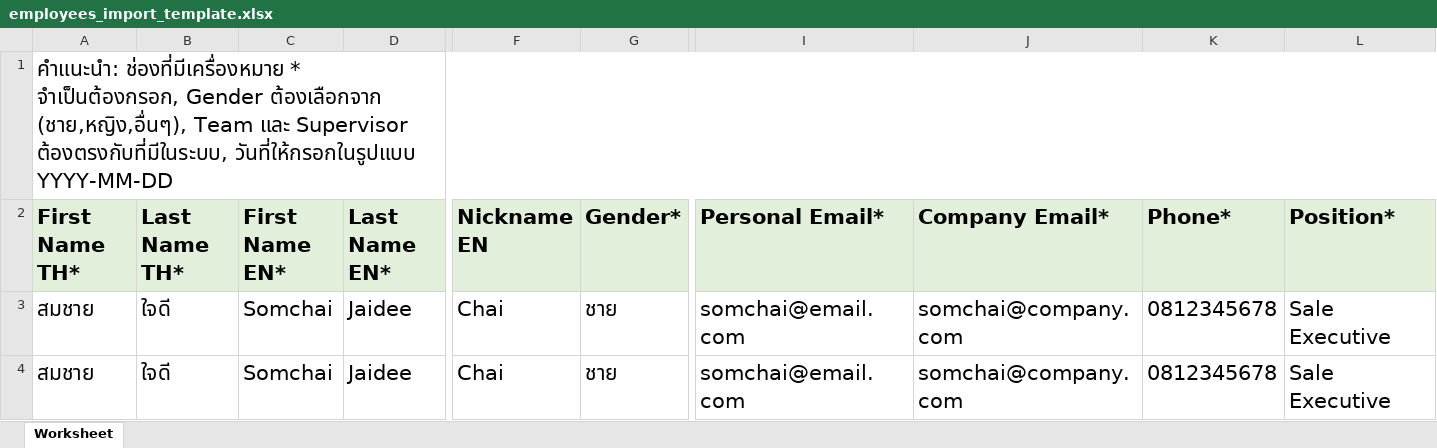
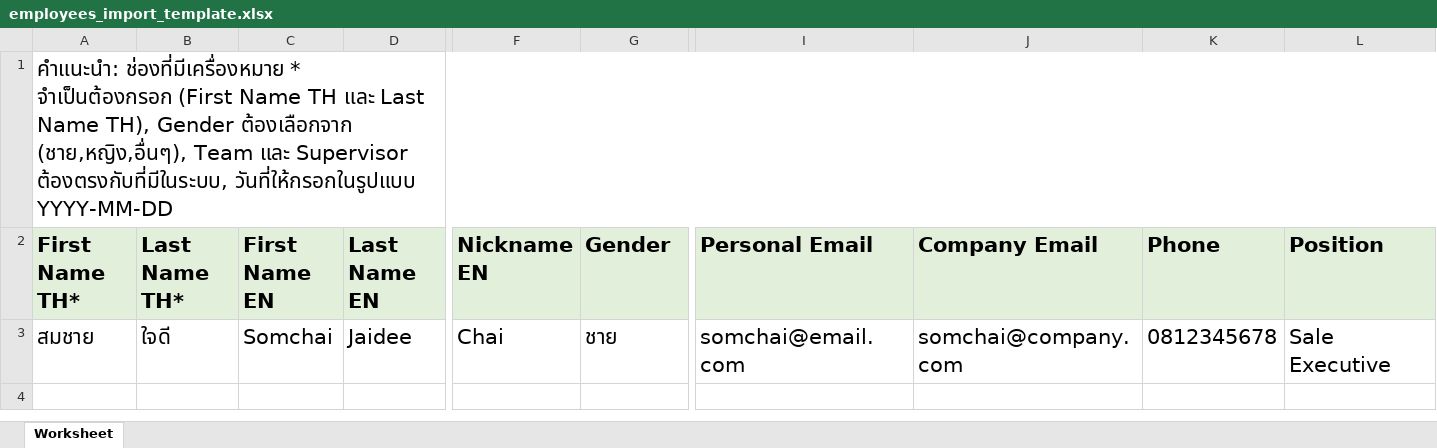
Before and after one commit to Amp-Apirak/sales, an Excel workbook: pages/setting/employees/templates/employees_import_template.xlsx, sheet Worksheet, drawn as a sheet; only a part is shown, gaps mark what is left out; values as stored, in another font and other column widths than the file's, no borders; rows hold the shown columns only; the diff names each change by its address in the sheet, - before the commit and + after, or states it on an @@ line.

```diff
--- a/pages/setting/employees/templates/employees_import_template.xlsx (sheet Worksheet)
+++ b/pages/setting/employees/templates/employees_import_template.xlsx (sheet Worksheet)
-A1 (First Name TH*): …ช่องที่มีเครื่องหมาย * จำเป็นต้องกรอก, Gender ต้องเลือกจาก…
+A1 (First Name TH*): …ช่องที่มีเครื่องหมาย * จำเป็นต้องกรอก (First Name TH และ Last Name TH), Gender ต้องเลือกจาก…
-C2: First Name EN*
+C2: First Name EN
-D2: Last Name EN*
+D2: Last Name EN
-G2: Gender*
+G2: Gender
-I2: Personal Email*
+I2: Personal Email
-J2: Company Email*
+J2: Company Email
-K2: Phone*
+K2: Phone
-L2: Position*
+L2: Position
-row 4: สมชาย | ใจดี | Somchai | Jaidee | Chai | ชาย | somchai@email.com | somchai@company.com | 0812345678 | Sale Executive
```
Also changed, not shown: 7 other files.
